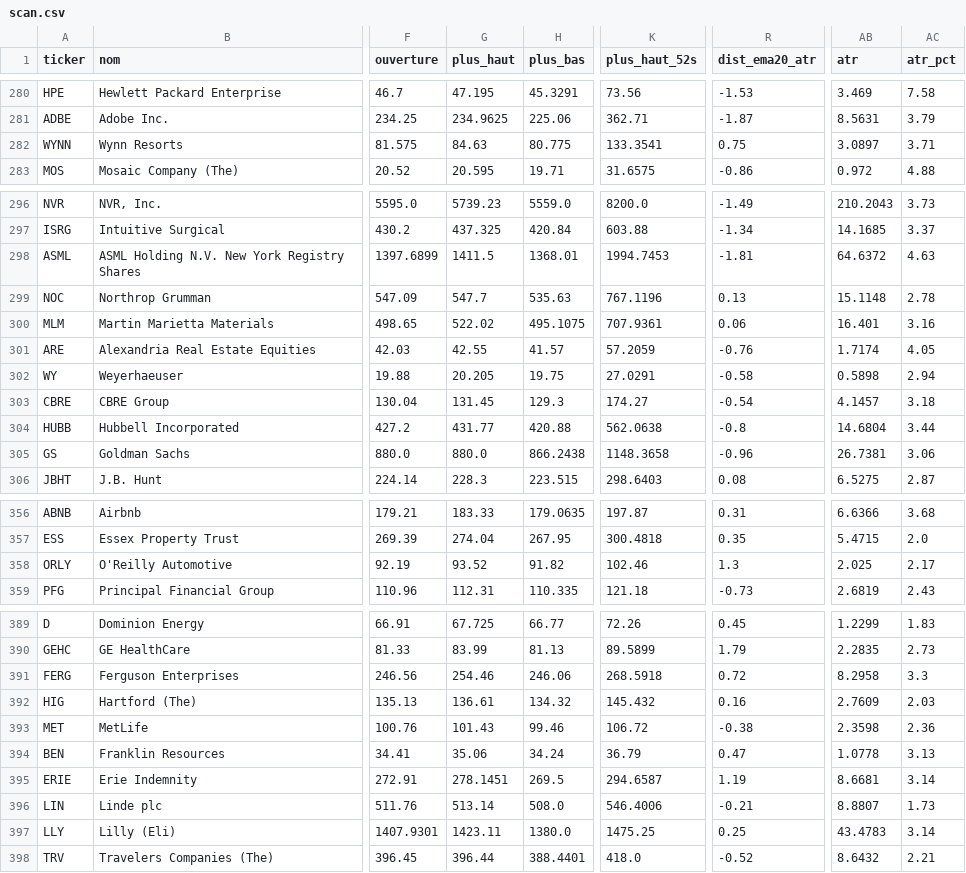
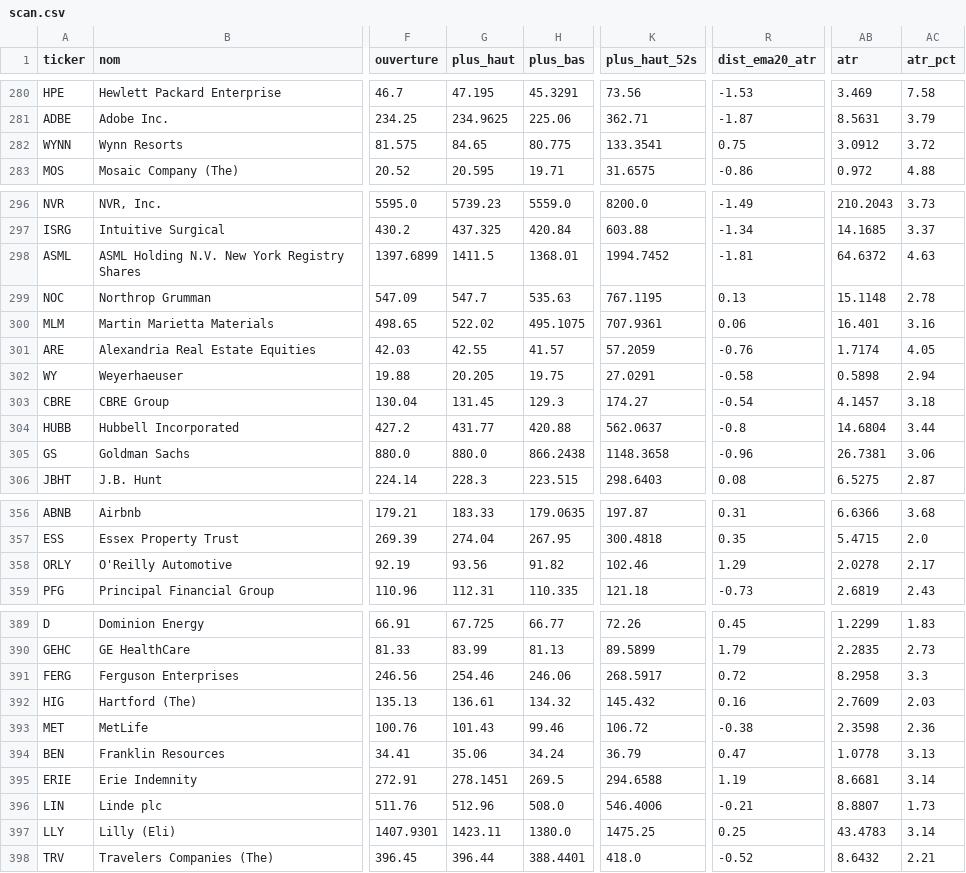
Before and after one commit to hay2ra/analyse-technique, a CSV file: data/scan.csv, drawn as a sheet; only a part is shown, gaps mark what is left out; the diff covers the shown part only; the diff names each change by its address in the sheet, - before the commit and + after, or states it on an @@ line.

```diff
--- a/data/scan.csv
+++ b/data/scan.csv
-G282 (plus_haut): 84.63
+G282 (plus_haut): 84.65
-AB282 (atr): 3.0897
+AB282 (atr): 3.0912
-AC282 (atr_pct): 3.71
+AC282 (atr_pct): 3.72
-K298 (plus_haut_52s): 1994.7453
+K298 (plus_haut_52s): 1994.7452
-K299 (plus_haut_52s): 767.1196
+K299 (plus_haut_52s): 767.1195
-K304 (plus_haut_52s): 562.0638
+K304 (plus_haut_52s): 562.0637
-G358 (plus_haut): 93.52
+G358 (plus_haut): 93.56
-R358 (dist_ema20_atr): 1.3
+R358 (dist_ema20_atr): 1.29
-AB358 (atr): 2.025
+AB358 (atr): 2.0278
-K391 (plus_haut_52s): 268.5918
+K391 (plus_haut_52s): 268.5917
-K395 (plus_haut_52s): 294.6587
+K395 (plus_haut_52s): 294.6588
-G396 (plus_haut): 513.14
+G396 (plus_haut): 512.96
```
Also changed, not shown: 48 edited cells elsewhere in this file, data/synthese.csv, 6 other files.
